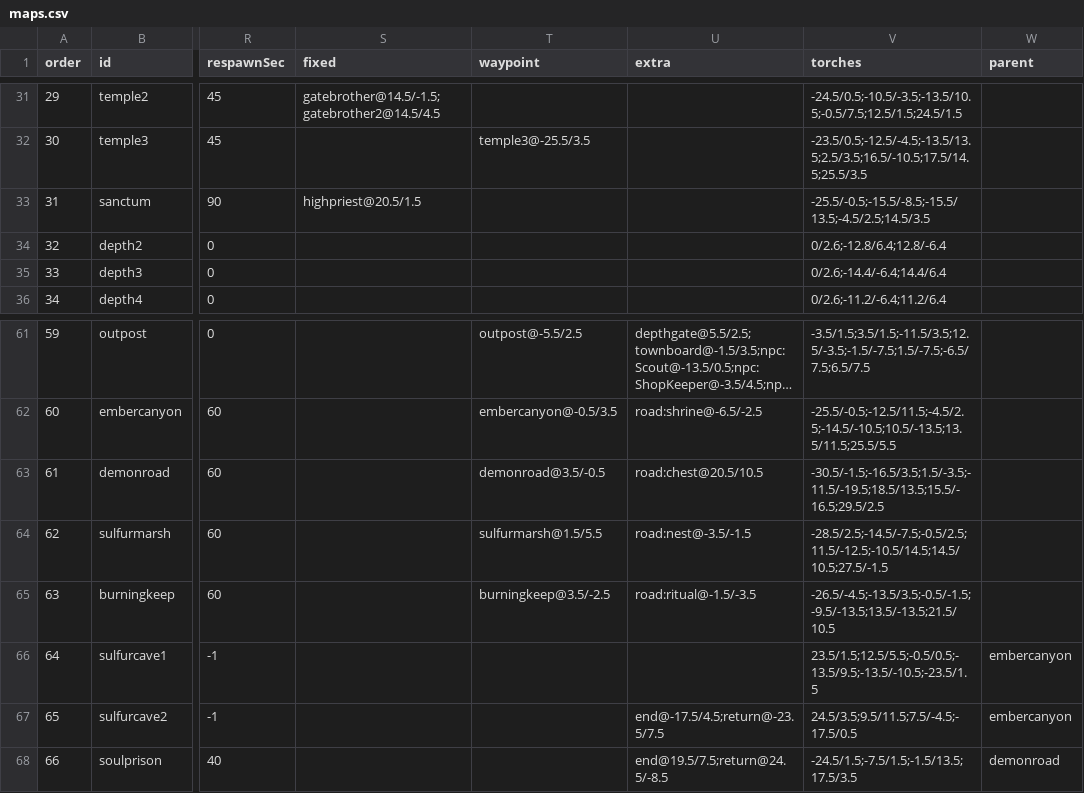
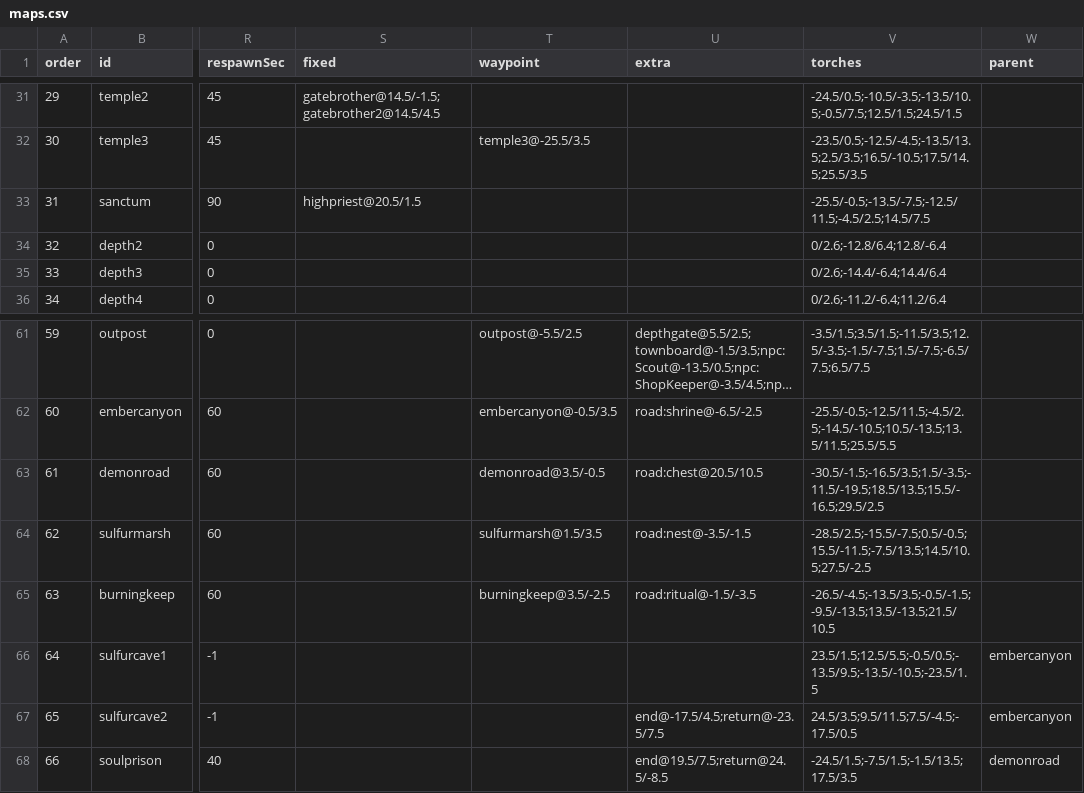
Before and after one commit to mogoshop/catch-and-keep, a CSV file: data/maps.csv, drawn as a sheet; only a part is shown, gaps mark what is left out; long unchanged cells end in …; the diff names each change by its address in the sheet, - before the commit and + after, or states it on an @@ line.

```diff
--- a/data/maps.csv
+++ b/data/maps.csv
-V33 (torches): -25.5/-0.5;-15.5/-8.5;-15.5/13.5;-4.5/2.5;14.5/3.5
+V33 (torches): -25.5/-0.5;-13.5/-7.5;-12.5/11.5;-4.5/2.5;14.5/7.5
-T64 (waypoint): sulfurmarsh@1.5/5.5
+T64 (waypoint): sulfurmarsh@1.5/3.5
-V64 (torches): -28.5/2.5;-14.5/-7.5;-0.5/2.5;11.5/-12.5;-10.5/14.5;14.5/10.5;27.5/-1.5
+V64 (torches): -28.5/2.5;-15.5/-7.5;0.5/-0.5;15.5/-11.5;-7.5/13.5;14.5/10.5;27.5/-2.5
```
Also changed, not shown: data/handmade/sanctum.csv, data/handmade/sulfurmarsh.csv, 30 other files.
